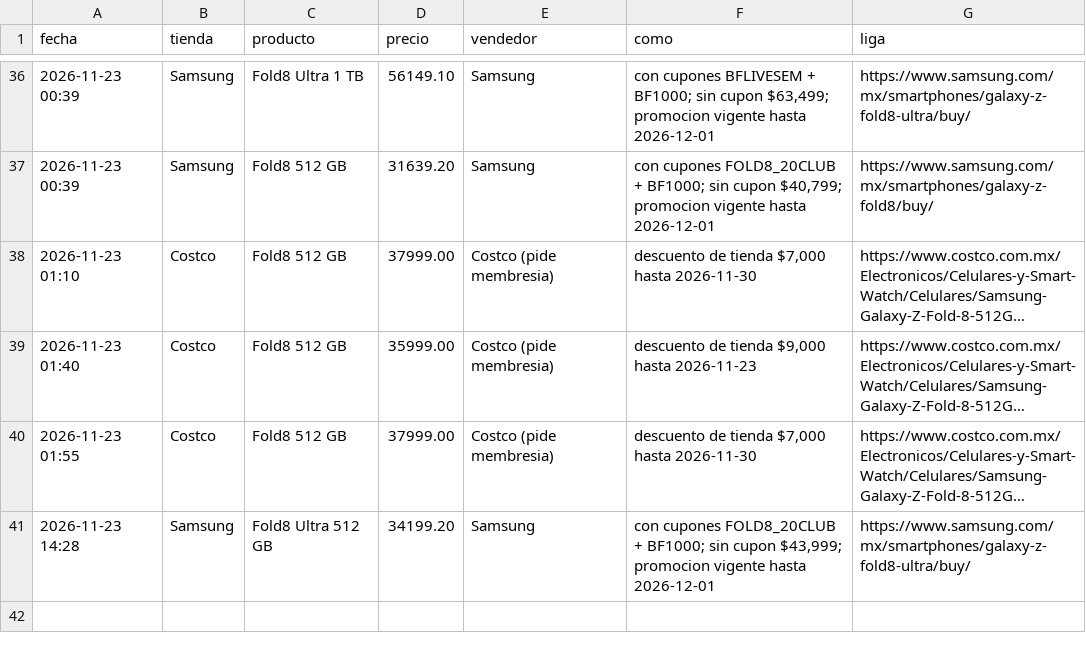
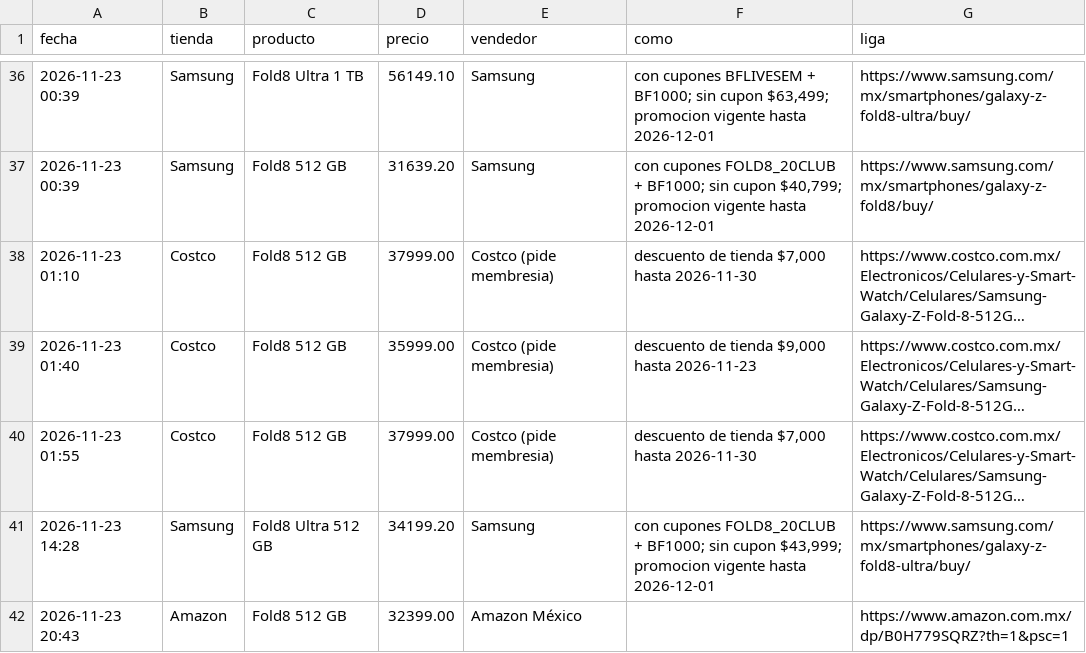
Before and after one commit to saulmx-sketch/vigia-precios, a CSV file: historial_precios.csv, drawn as a sheet; only a part is shown, gaps mark what is left out; long unchanged cells end in ….

```diff
--- a/historial_precios.csv
+++ b/historial_precios.csv
@@ -47 +47,2 @@ fecha,tienda,producto,precio,vendedor,como,liga
 2026-11-23 14:28,Samsung,Fold8 Ultra 512 GB,34199.20,Samsung,"con cupones FOLD8_20CLUB + BF1000; sin cupon $43,999; promocion vigente hasta 2026-12-01",https://www.samsung.com/mx/smartphones/galaxy-z-fold8-ultra/buy/
+2026-11-23 20:43,Amazon,Fold8 512 GB,32399.00,Amazon México,,https://www.amazon.com.mx/dp/B0H779SQRZ?th=1&psc=1
```
Also changed, not shown: 2 other files.
